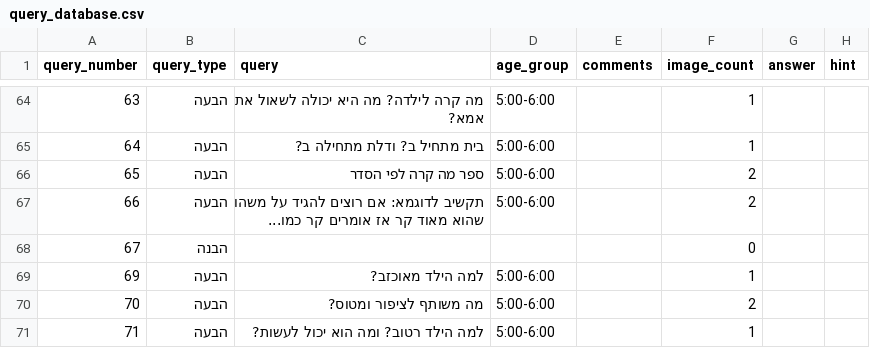
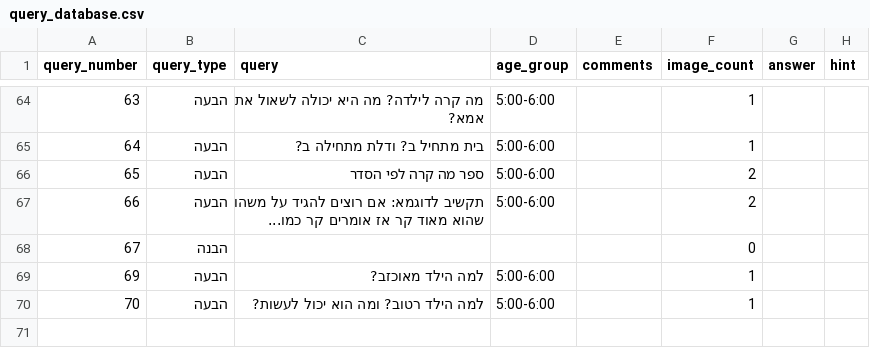
Before and after one commit to almoggiat/seeandsay-resources, a CSV file: query_database.csv, drawn as a sheet; only a part is shown, gaps mark what is left out; removed rows and columns are numbered as before the commit, all else as after; the diff names each change by its address in the sheet, - before the commit and + after, or states it on an @@ line.

Commit message:
מחיקת שאלה מספר 70

```diff
--- a/query_database.csv
+++ b/query_database.csv
-row 70: 70 | הבעה | מה משותף לציפור ומטוס? | 5:00-6:00 |  | 2
@@ column A (query_number) renumbered from row 70 down @@
```
